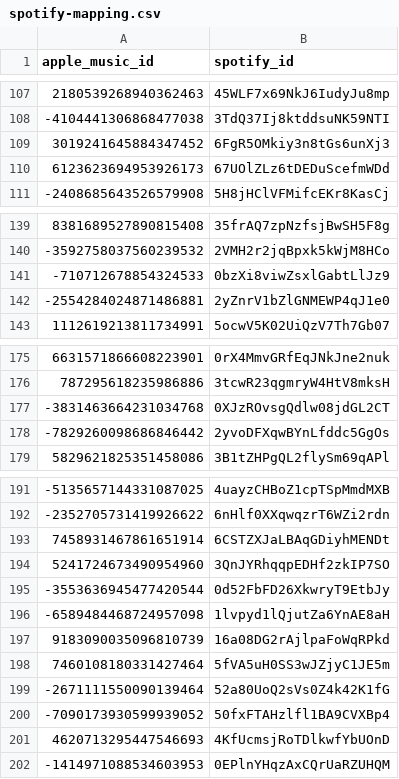
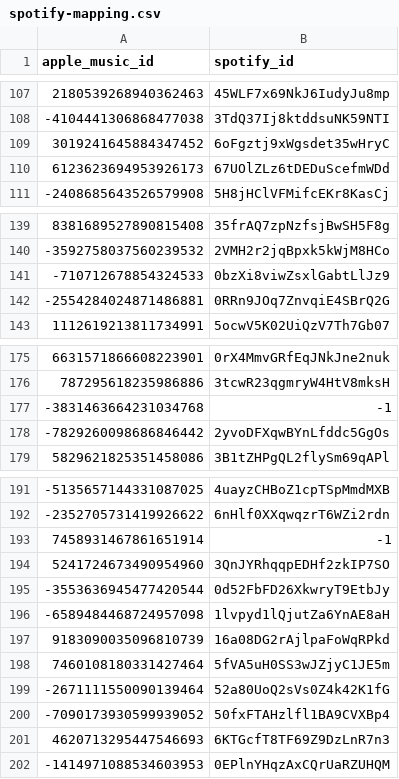
Before and after one commit to ArloL/music-stuff, a CSV file: spotify-mapping.csv, drawn as a sheet; only a part is shown, gaps mark what is left out.

Commit message:
map

```diff
--- a/spotify-mapping.csv
+++ b/spotify-mapping.csv
@@ -108,3 +108,3 @@ apple_music_id,spotify_id
 -4104441306868477038,3TdQ37Ij8ktddsuNK59NTI
-3019241645884347452,6FgR5OMkiy3n8tGs6unXj3
+3019241645884347452,6oFgztj9xWgsdet35wHryC
 6123623694953926173,67UOlZLz6tDEDuScefmWDd
@@ -141,3 +141,3 @@ apple_music_id,spotify_id
 -710712678854324533,0bzXi8viwZsxlGabtLlJz9
--2554284024871486881,2yZnrV1bZlGNMEWP4qJ1e0
+-2554284024871486881,0RRn9JOq7ZnvqiE4SBrQ2G
 1112619213811734991,5ocwV5K02UiQzV7Th7Gb07
@@ -176,3 +176,3 @@ apple_music_id,spotify_id
 787295618235986886,3tcwR23qgmryW4HtV8mksH
--3831463664231034768,0XJzROvsgQdlw08jdGL2CT
+-3831463664231034768,-1
 -7829260098686846442,2yvoDFXqwBYnLfddc5GgOs
@@ -192,3 +192,3 @@ apple_music_id,spotify_id
 -2352705731419926622,6nHlf0XXqwqzrT6WZi2rdn
-7458931467861651914,6CSTZXJaLBAqGDiyhMENDt
+7458931467861651914,-1
 5241724673490954960,3QnJYRhqqpEDHf2zkIP7SO
@@ -200,3 +200,3 @@ apple_music_id,spotify_id
 -7090173930599939052,50fxFTAHzlfl1BA9CVXBp4
-4620713295447546693,4KfUcmsjRoTDlkwfYbUOnD
+4620713295447546693,6KTGcfT8TF69Z9DzLnR7n3
 -1414971088534603953,0EPlnYHqzAxCQrUaRZUHQM
```
